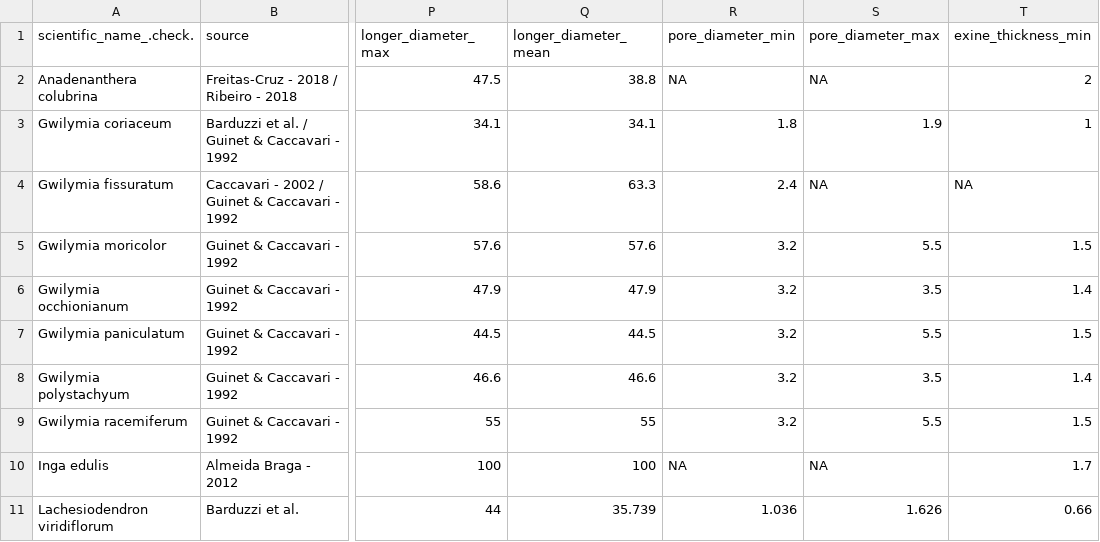
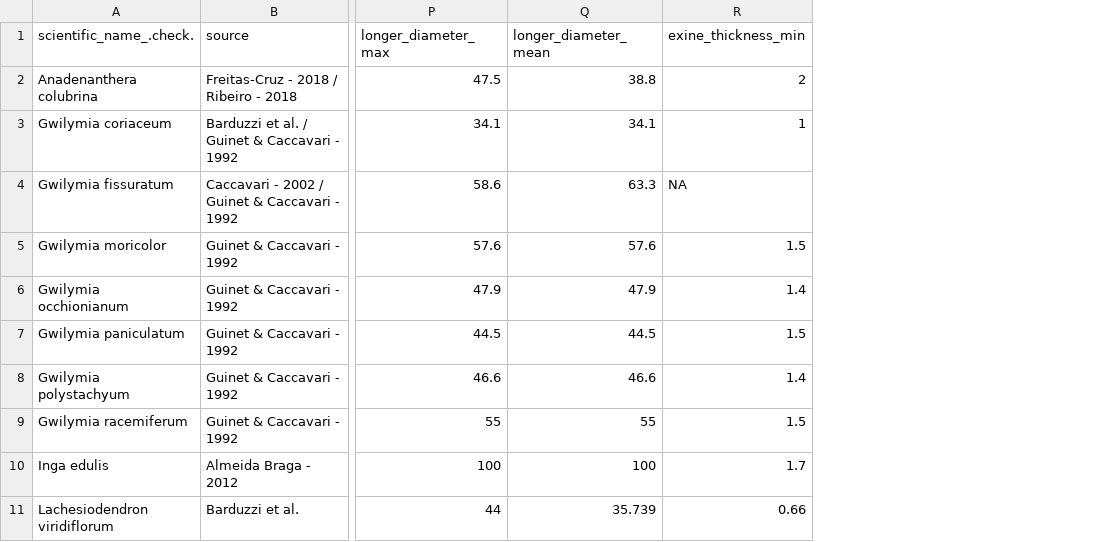
Before and after one commit to TaxEP/Stryphnodendron-Pollen-ASE, a CSV file: data/pollen_data.csv, drawn as a sheet; only a part is shown, gaps mark what is left out; the diff names each change by its address in the sheet, - before the commit and + after, or states it on an @@ line.

```diff
--- a/data/pollen_data.csv
+++ b/data/pollen_data.csv
-column R (pore_diameter_min), rows 2-11: NA | 1.8 | 2.4 | 3.2 | 3.2 | 3.2 | 3.2 | 3.2 | NA | 1.036
-column S (pore_diameter_max), rows 2-11: NA | 1.9 | NA | 5.5 | 3.5 | 5.5 | 3.5 | 5.5 | NA | 1.626
```
Also changed, not shown: output/data/data_cont.csv, 5 other files.
